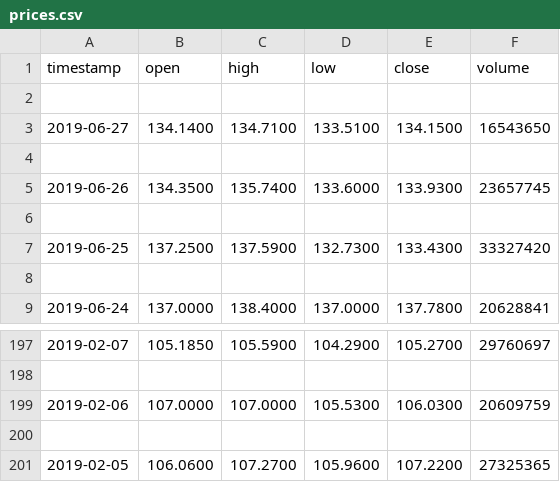
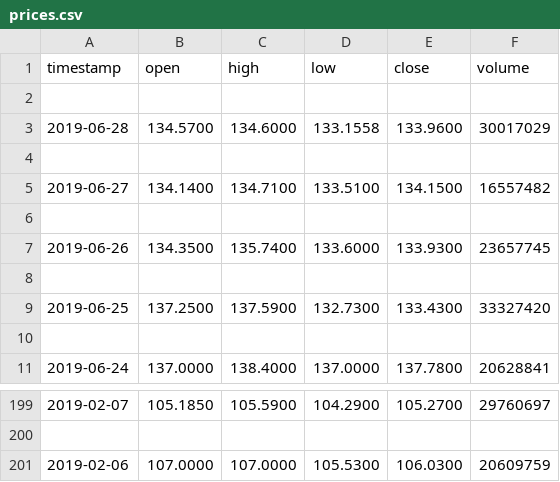
Before and after one commit to kris10s7/robo_advisor, a CSV file: data/prices.csv, drawn as a sheet; only a part is shown, gaps mark what is left out.

```diff
--- a/data/prices.csv
+++ b/data/prices.csv
@@ -2,3 +2,5 @@ timestamp,open,high,low,close,volume
 
-2019-06-27,134.1400,134.7100,133.5100,134.1500,16543650
+2019-06-28,134.5700,134.6000,133.1558,133.9600,30017029
+
+2019-06-27,134.1400,134.7100,133.5100,134.1500,16557482
 
@@ -199,3 +201 @@ timestamp,open,high,low,close,volume
 2019-02-06,107.0000,107.0000,105.5300,106.0300,20609759
-
-2019-02-05,106.0600,107.2700,105.9600,107.2200,27325365
```
Also changed, not shown: 1 other file.
